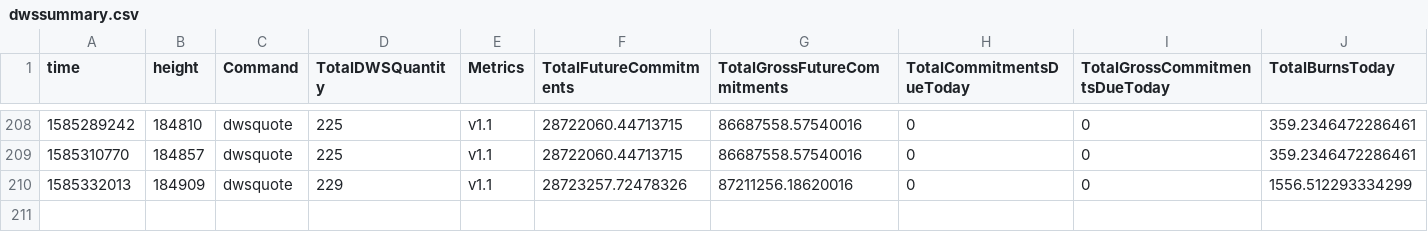
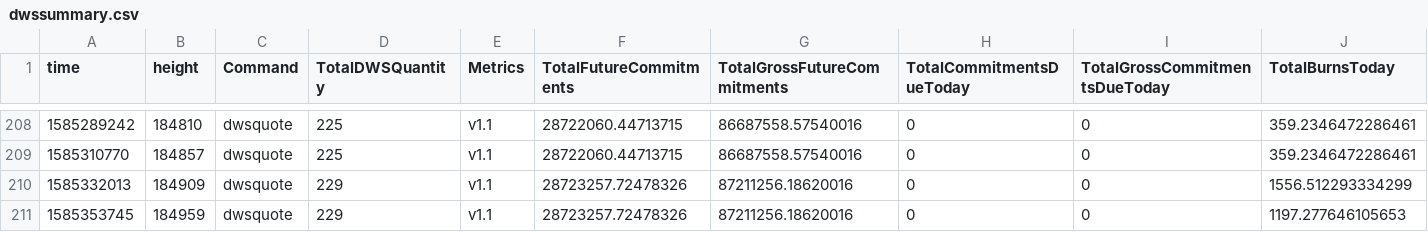
Before and after one commit to biblepay-community/bbp_stats, a CSV file: dwssummary.csv, drawn as a sheet; only a part is shown, gaps mark what is left out; rows hold the shown columns only; the diff names each change by its address in the sheet, - before the commit and + after, or states it on an @@ line.

```diff
--- a/dwssummary.csv
+++ b/dwssummary.csv
+row 211: 1585353745 | 184959 | dwsquote | 229 | v1.1 | 28723257.72478326 | 87211256.18620016 | 0 | 0 | 1197.277646105653
```
Also changed, not shown: daily_superblock.csv, wcg-leaderboard.csv, 2 other files.
